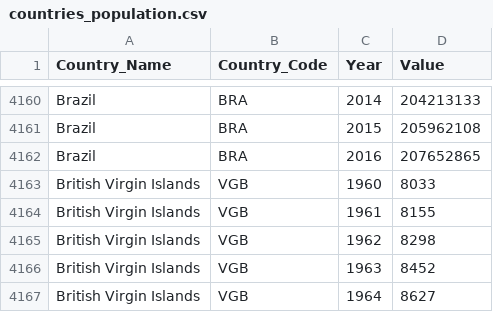
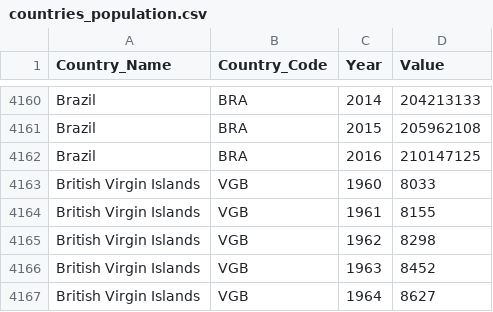
Before and after one commit to renatobanzai/banzai-covid19, a CSV file: app_data/countries_population.csv, drawn as a sheet; only a part is shown, gaps mark what is left out; the diff covers the shown part only.

```diff
--- a/app_data/countries_population.csv
+++ b/app_data/countries_population.csv
@@ -4161,3 +4161,3 @@ Brazil,BRA,2014,204213133
 Brazil,BRA,2015,205962108
-Brazil,BRA,2016,207652865
+Brazil,BRA,2016,210147125
 British Virgin Islands,VGB,1960,8033
```
Also changed, not shown: 24 added rows and 6 edited cells elsewhere in this file, app_data/countries_lookup.csv, 4 other files.
